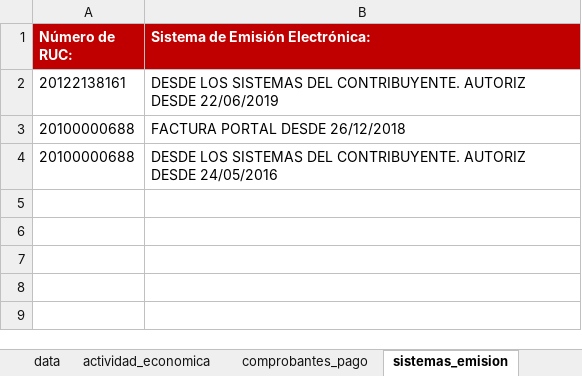
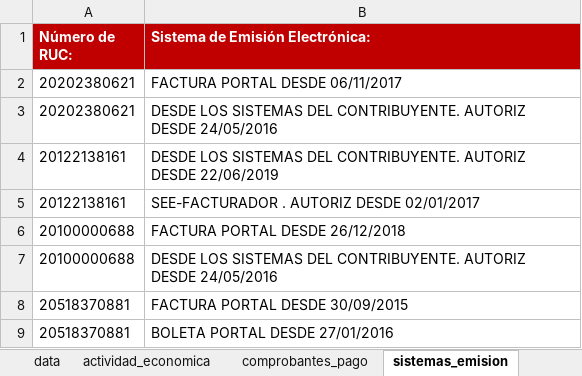
Before and after one commit to acastillom24/webscraping-sunat, an Excel workbook: index.xlsm, sheet sistemas_emision, drawn as a sheet; values as stored, in another font and other column widths than the file's, no borders; the diff names each change by its address in the sheet, - before the commit and + after, or states it on an @@ line.

```diff
--- a/index.xlsm (sheet sistemas_emision)
+++ b/index.xlsm (sheet sistemas_emision)
+row 2: 20202380621 | FACTURA PORTAL DESDE 06/11/2017
+row 3: 20202380621 | DESDE LOS SISTEMAS DEL CONTRIBUYENTE. AUTORIZ DESDE 24/05/2016
+row 5: 20122138161 | SEE-FACTURADOR . AUTORIZ DESDE 02/01/2017
+row 8: 20518370881 | FACTURA PORTAL DESDE 30/09/2015
+row 9: 20518370881 | BOLETA PORTAL DESDE 27/01/2016
```
Also changed, not shown: sheet representantes_legales, sheet data, sheet comprobantes_pago, sheet actividad_economica, sheet padrones, sheet Individual, other sheet tabs, charts or pictures.
